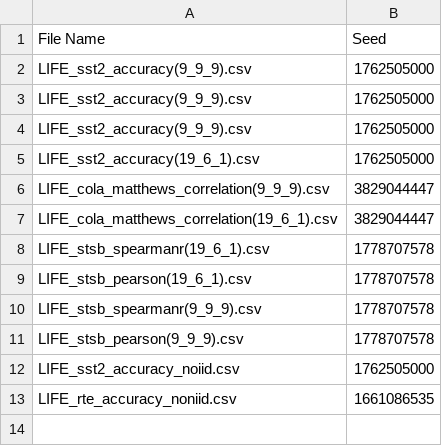
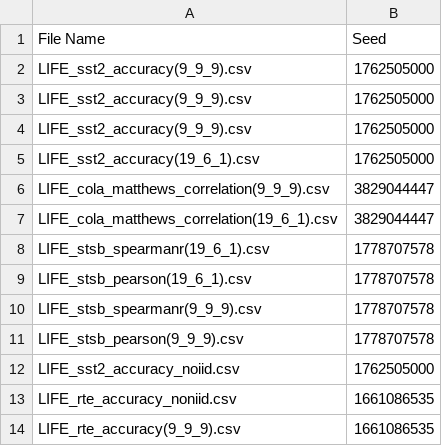
Before and after one commit to myth646/LIFE, a CSV file: output_seed.csv, drawn as a sheet.

Commit message:
LIFE

```diff
--- a/output_seed.csv
+++ b/output_seed.csv
@@ -13 +13,2 @@ LIFE_sst2_accuracy_noiid.csv,1762505000
 LIFE_rte_accuracy_noniid.csv,1661086535
+LIFE_rte_accuracy(9_9_9).csv,1661086535
```
Also changed, not shown: 1 other file.
